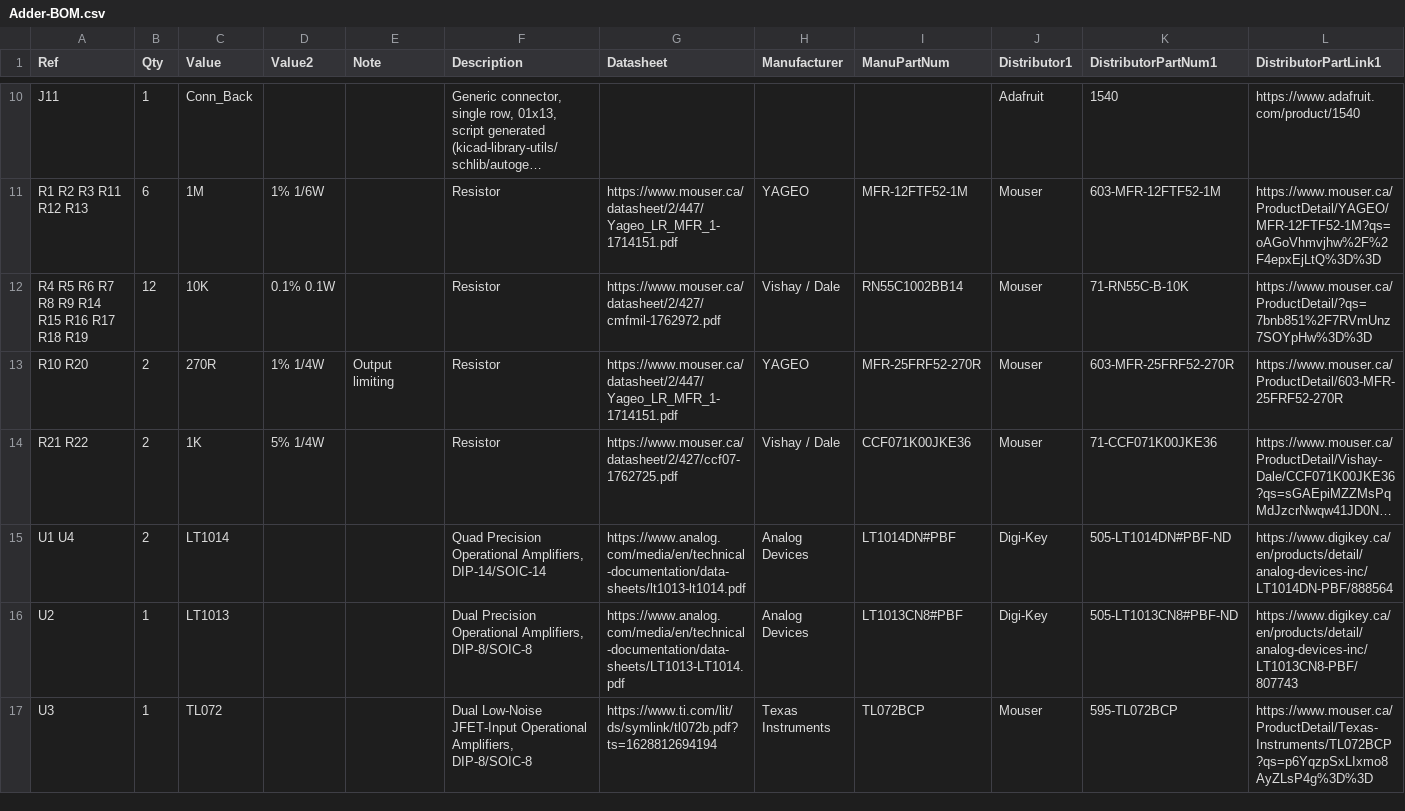
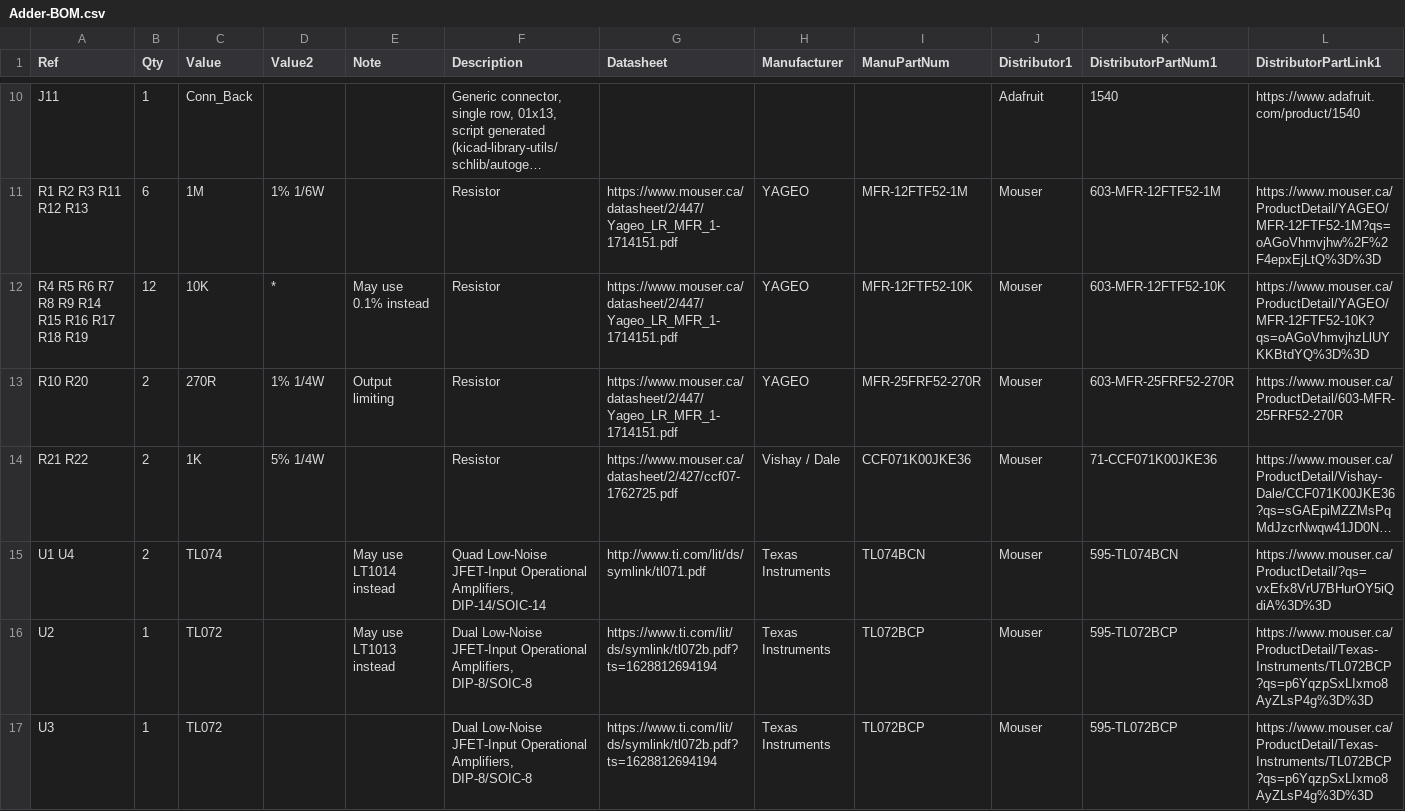
Before and after one commit to Len42/Synth, a CSV file: modules/Adder/Adder-BOM.csv, drawn as a sheet; only a part is shown, gaps mark what is left out; long unchanged cells end in …; the diff names each change by its address in the sheet, - before the commit and + after, or states it on an @@ line.

Commit message:
Adder: Change the design to use regular-precision components by default

```diff
--- a/modules/Adder/Adder-BOM.csv
+++ b/modules/Adder/Adder-BOM.csv
-D12 (Value2): 0.1% 0.1W
+D12 (Value2): *
-E12 (Note): (empty)
+E12 (Note): May use 0.1% instead
-G12 (Datasheet): https://www.mouser.ca/datasheet/2/427/cmfmil-1762972.pdf
+G12 (Datasheet): https://www.mouser.ca/datasheet/2/447/Yageo_LR_MFR_1-1714151.pdf
-H12 (Manufacturer): Vishay / Dale
+H12 (Manufacturer): YAGEO
-I12 (ManuPartNum): RN55C1002BB14
+I12 (ManuPartNum): MFR-12FTF52-10K
-K12 (DistributorPartNum1): 71-RN55C-B-10K
+K12 (DistributorPartNum1): 603-MFR-12FTF52-10K
-L12 (DistributorPartLink1): https://www.mouser.ca/ProductDetail/?qs=7bnb851%2F7RVmUnz7SOYpHw%3D%3D
+L12 (DistributorPartLink1): https://www.mouser.ca/ProductDetail/YAGEO/MFR-12FTF52-10K?qs=oAGoVhmvjhzLlUYKKBtdYQ%3D%3D
-C15 (Value): LT1014
+C15 (Value): TL074
-E15 (Note): (empty)
+E15 (Note): May use LT1014 instead
-F15 (Description): Quad Precision Operational Amplifiers,…
+F15 (Description): Quad Low-Noise JFET-Input Operational Amplifiers,…
-G15 (Datasheet): https://www.analog.com/media/en/technical-documentation/data-sheets/lt1013-lt1014.pdf
+G15 (Datasheet): http://www.ti.com/lit/ds/symlink/tl071.pdf
-H15:H16 (Manufacturer): Analog Devices
+H15:H16 (Manufacturer): Texas Instruments
-I15 (ManuPartNum): LT1014DN#PBF
+I15 (ManuPartNum): TL074BCN
-J15:J16 (Distributor1): Digi-Key
+J15:J16 (Distributor1): Mouser
-K15 (DistributorPartNum1): 505-LT1014DN#PBF-ND
+K15 (DistributorPartNum1): 595-TL074BCN
-L15 (DistributorPartLink1): https://www.digikey.ca/en/products/detail/analog-devices-inc/LT1014DN-PBF/888564
+L15 (DistributorPartLink1): https://www.mouser.ca/ProductDetail/?qs=vxEfx8VrU7BHurOY5iQdiA%3D%3D
-C16 (Value): LT1013
+C16 (Value): TL072
-E16 (Note): (empty)
+E16 (Note): May use LT1013 instead
-F16 (Description): Dual Precision Operational Amplifiers,…
+F16 (Description): Dual Low-Noise JFET-Input Operational Amplifiers,…
-G16 (Datasheet): https://www.analog.com/media/en/technical-documentation/data-sheets/LT1013-LT1014.pdf
+G16 (Datasheet): https://www.ti.com/lit/ds/symlink/tl072b.pdf?ts=1628812694194
-I16 (ManuPartNum): LT1013CN8#PBF
+I16 (ManuPartNum): TL072BCP
-K16 (DistributorPartNum1): 505-LT1013CN8#PBF-ND
+K16 (DistributorPartNum1): 595-TL072BCP
-L16 (DistributorPartLink1): https://www.digikey.ca/en/products/detail/analog-devices-inc/LT1013CN8-PBF/807743
+L16 (DistributorPartLink1): https://www.mouser.ca/ProductDetail/Texas-Instruments/TL072BCP?qs=p6YqzpSxLIxmo8AyZLsP4g%3D%3D
```
Also changed, not shown: 4 other files.
